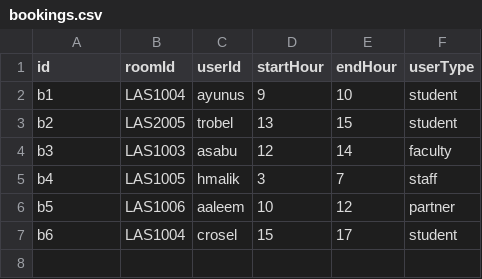
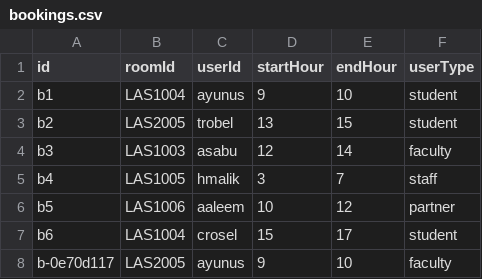
Before and after one commit to avayunus/EECS3311-D1, a CSV file: bookings.csv, drawn as a sheet; the diff names each change by its address in the sheet, - before the commit and + after, or states it on an @@ line.

```diff
--- a/bookings.csv
+++ b/bookings.csv
+row 8: b-0e70d117 | LAS2005 | ayunus | 9 | 10 | faculty
```
Also changed, not shown: 2 other files.
